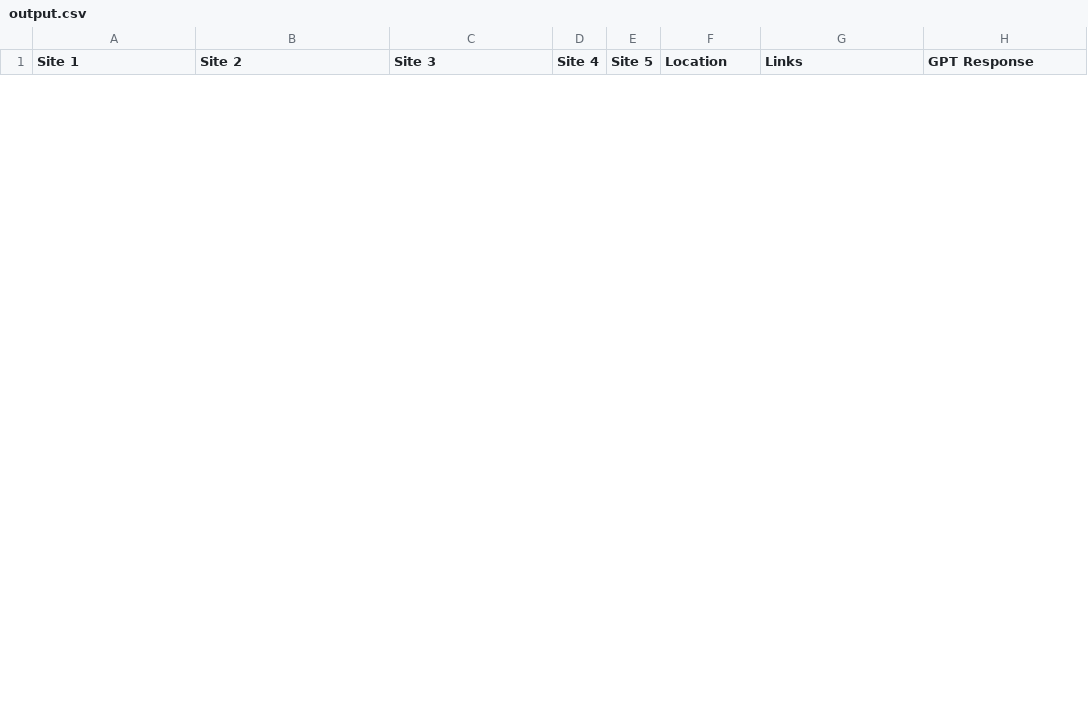
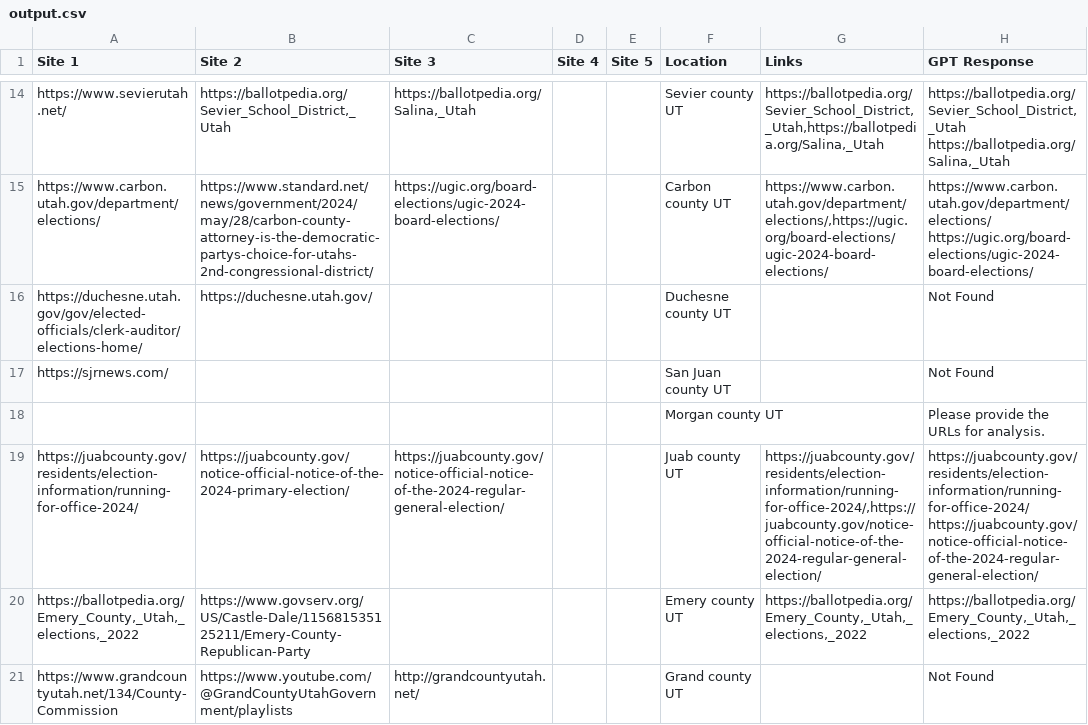
Before and after one commit to oakinh/Nodejs-Good-Party-DDG-Scraper, a CSV file: output.csv, drawn as a sheet; only a part is shown, gaps mark what is left out; ↵ is a line break in a cell; the diff covers the shown part only; the diff names each change by its address in the sheet, - before the commit and + after, or states it on an @@ line.

```diff
--- a/output.csv
+++ b/output.csv
+row 14: https://www.sevierutah.net/ | https://ballotpedia.org/Sevier_School_District,_Utah | https://ballotpedia.org/Salina,_Utah |  |  | Sevier county UT | https://ballotpedia.org/Sevier_School_District,_Utah,https://ballotpedia.org/Salina,_Utah | https://ballotpedia.org/Sevier_School_District,_Utah ↵ https://ballotpedia.org/Salina,_Utah
+row 15: https://www.carbon.utah.gov/department/elections/ | https://www.standard.net/news/government/2024/may/28/carbon-county-attorney-is-the-democratic-partys-choice-for-utahs-2nd-congressional-district/ | https://ugic.org/board-elections/ugic-2024-board-elections/ |  |  | Carbon county UT | https://www.carbon.utah.gov/department/elections/,https://ugic.org/board-elections/ugic-2024-board-elections/ | https://www.carbon.utah.gov/department/elections/ ↵ https://ugic.org/board-elections/ugic-2024-board-elections/
+row 16: https://duchesne.utah.gov/gov/elected-officials/clerk-auditor/elections-home/ | https://duchesne.utah.gov/ |  |  |  | Duchesne county UT |  | Not Found
+row 17: https://sjrnews.com/ |  |  |  |  | San Juan county UT |  | Not Found
+row 18:  |  |  |  |  | Morgan county UT |  | Please provide the URLs for analysis.
+row 19: https://juabcounty.gov/residents/election-information/running-for-office-2024/ | https://juabcounty.gov/notice-official-notice-of-the-2024-primary-election/ | https://juabcounty.gov/notice-official-notice-of-the-2024-regular-general-election/ |  |  | Juab county UT | https://juabcounty.gov/residents/election-information/running-for-office-2024/,https://juabcounty.gov/notice-official-notice-of-the-2024-regular-general-election/ | https://juabcounty.gov/residents/election-information/running-for-office-2024/ ↵ https://juabcounty.gov/notice-official-notice-of-the-2024-regular-general-election/
+row 20: https://ballotpedia.org/Emery_County,_Utah,_elections,_2022 | https://www.govserv.org/US/Castle-Dale/115681535125211/Emery-County-Republican-Party |  |  |  | Emery county UT | https://ballotpedia.org/Emery_County,_Utah,_elections,_2022 | https://ballotpedia.org/Emery_County,_Utah,_elections,_2022
+row 21: https://www.grandcountyutah.net/134/County-Commission | https://www.youtube.com/@GrandCountyUtahGovernment/playlists | http://grandcountyutah.net/ |  |  | Grand county UT |  | Not Found
```
Also changed, not shown: 19 added rows and 3 removed rows elsewhere in this file, 2 other files.
